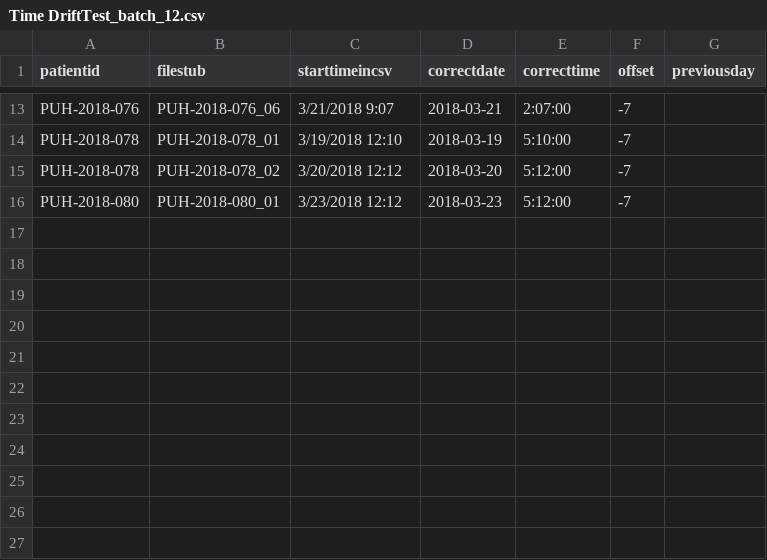
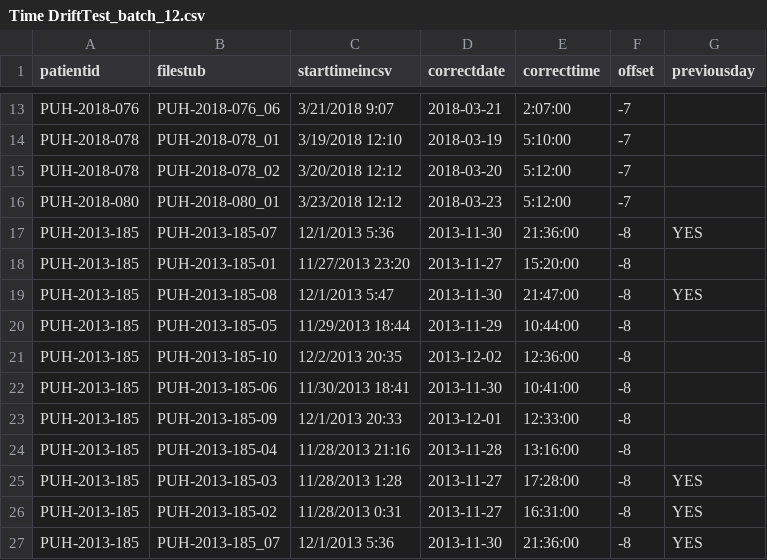
Before and after one commit to tsdb-project/influx-test, a CSV file: Time DriftTest_batch_12.csv, drawn as a sheet; only a part is shown, gaps mark what is left out; the diff names each change by its address in the sheet, - before the commit and + after, or states it on an @@ line.

Commit message:
fixing batch 12

```diff
--- a/Time DriftTest_batch_12.csv
+++ b/Time DriftTest_batch_12.csv
+row 17: PUH-2013-185 | PUH-2013-185-07 | 12/1/2013 5:36 | 2013-11-30 | 21:36:00 | -8 | YES
+row 18: PUH-2013-185 | PUH-2013-185-01 | 11/27/2013 23:20 | 2013-11-27 | 15:20:00 | -8
+row 19: PUH-2013-185 | PUH-2013-185-08 | 12/1/2013 5:47 | 2013-11-30 | 21:47:00 | -8 | YES
+row 20: PUH-2013-185 | PUH-2013-185-05 | 11/29/2013 18:44 | 2013-11-29 | 10:44:00 | -8
+row 21: PUH-2013-185 | PUH-2013-185-10 | 12/2/2013 20:35 | 2013-12-02 | 12:36:00 | -8
+row 22: PUH-2013-185 | PUH-2013-185-06 | 11/30/2013 18:41 | 2013-11-30 | 10:41:00 | -8
+row 23: PUH-2013-185 | PUH-2013-185-09 | 12/1/2013 20:33 | 2013-12-01 | 12:33:00 | -8
+row 24: PUH-2013-185 | PUH-2013-185-04 | 11/28/2013 21:16 | 2013-11-28 | 13:16:00 | -8
+row 25: PUH-2013-185 | PUH-2013-185-03 | 11/28/2013 1:28 | 2013-11-27 | 17:28:00 | -8 | YES
+row 26: PUH-2013-185 | PUH-2013-185-02 | 11/28/2013 0:31 | 2013-11-27 | 16:31:00 | -8 | YES
+row 27: PUH-2013-185 | PUH-2013-185_07 | 12/1/2013 5:36 | 2013-11-30 | 21:36:00 | -8 | YES
```
Also changed, not shown: 2 other files.
